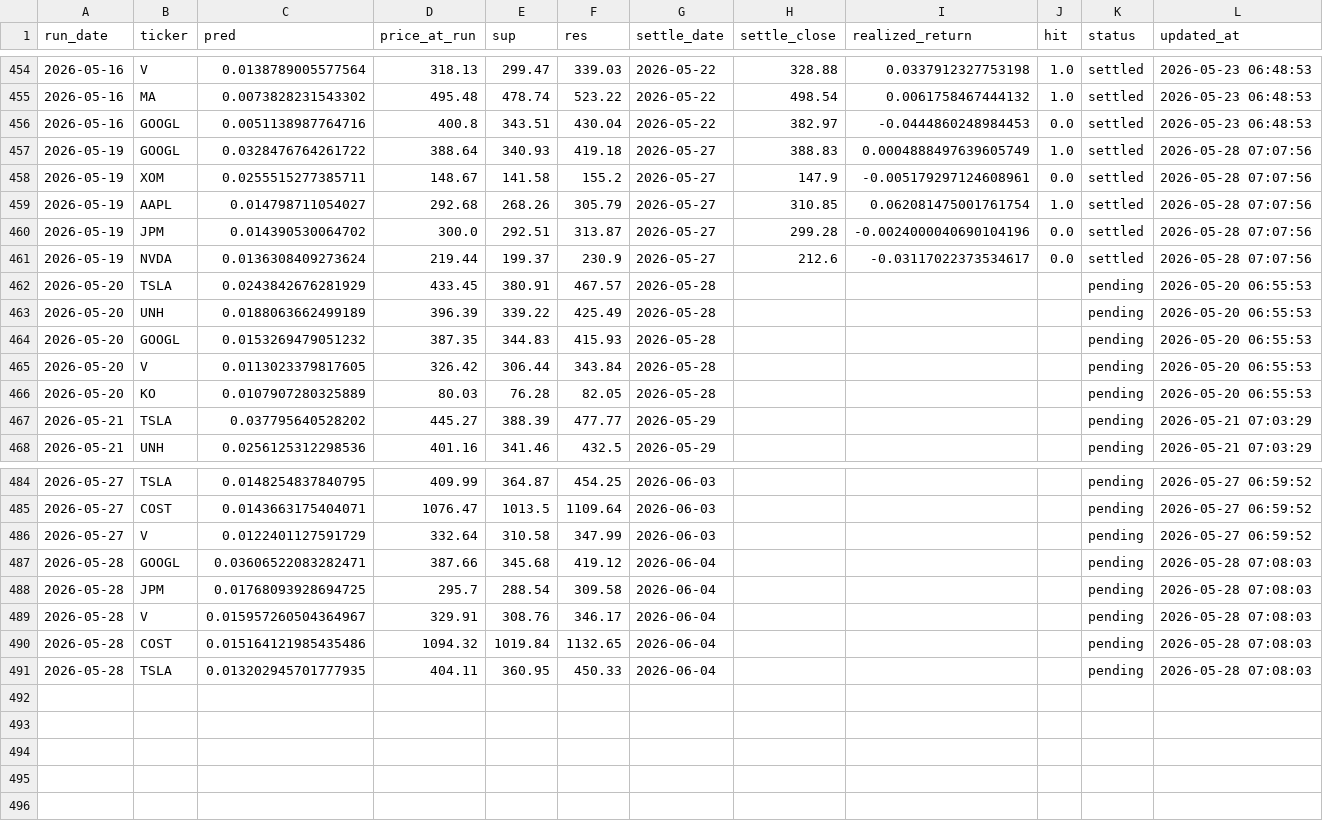
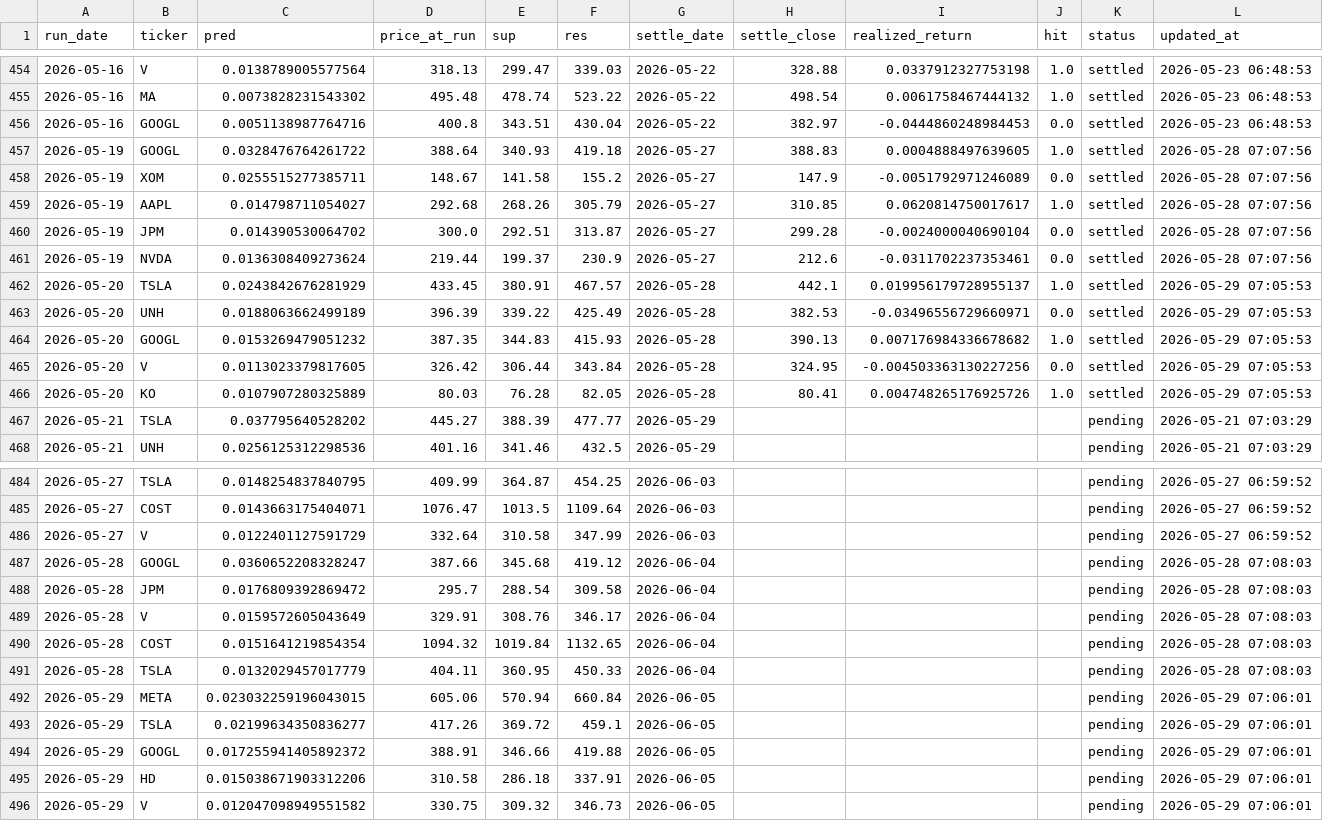
Before and after one commit to chehao0221/US-stock-ai, a CSV file: us_history.csv, drawn as a sheet; only a part is shown, gaps mark what is left out; the diff covers the shown part only.

```diff
--- a/us_history.csv
+++ b/us_history.csv
@@ -456,12 +456,12 @@
 2026-05-16,GOOGL,0.0051138987764716,400.8,343.51,430.04,2026-05-22,382.97,-0.0444860248984453,0.0,settled,2026-05-23 06:48:53
-2026-05-19,GOOGL,0.0328476764261722,388.64,340.93,419.18,2026-05-27,388.83,0.0004888497639605749,1.0,settled,2026-05-28 07:07:56
-2026-05-19,XOM,0.0255515277385711,148.67,141.58,155.2,2026-05-27,147.9,-0.005179297124608961,0.0,settled,2026-05-28 07:07:56
-2026-05-19,AAPL,0.014798711054027,292.68,268.26,305.79,2026-05-27,310.85,0.062081475001761754,1.0,settled,2026-05-28 07:07:56
-2026-05-19,JPM,0.014390530064702,300.0,292.51,313.87,2026-05-27,299.28,-0.0024000040690104196,0.0,settled,2026-05-28 07:07:56
-2026-05-19,NVDA,0.0136308409273624,219.44,199.37,230.9,2026-05-27,212.6,-0.03117022373534617,0.0,settled,2026-05-28 07:07:56
-2026-05-20,TSLA,0.0243842676281929,433.45,380.91,467.57,2026-05-28,,,,pending,2026-05-20 06:55:53
-2026-05-20,UNH,0.0188063662499189,396.39,339.22,425.49,2026-05-28,,,,pending,2026-05-20 06:55:53
-2026-05-20,GOOGL,0.0153269479051232,387.35,344.83,415.93,2026-05-28,,,,pending,2026-05-20 06:55:53
-2026-05-20,V,0.0113023379817605,326.42,306.44,343.84,2026-05-28,,,,pending,2026-05-20 06:55:53
-2026-05-20,KO,0.0107907280325889,80.03,76.28,82.05,2026-05-28,,,,pending,2026-05-20 06:55:53
+2026-05-19,GOOGL,0.0328476764261722,388.64,340.93,419.18,2026-05-27,388.83,0.0004888497639605,1.0,settled,2026-05-28 07:07:56
+2026-05-19,XOM,0.0255515277385711,148.67,141.58,155.2,2026-05-27,147.9,-0.0051792971246089,0.0,settled,2026-05-28 07:07:56
+2026-05-19,AAPL,0.014798711054027,292.68,268.26,305.79,2026-05-27,310.85,0.0620814750017617,1.0,settled,2026-05-28 07:07:56
+2026-05-19,JPM,0.014390530064702,300.0,292.51,313.87,2026-05-27,299.28,-0.0024000040690104,0.0,settled,2026-05-28 07:07:56
+2026-05-19,NVDA,0.0136308409273624,219.44,199.37,230.9,2026-05-27,212.6,-0.0311702237353461,0.0,settled,2026-05-28 07:07:56
+2026-05-20,TSLA,0.0243842676281929,433.45,380.91,467.57,2026-05-28,442.1,0.019956179728955137,1.0,settled,2026-05-29 07:05:53
+2026-05-20,UNH,0.0188063662499189,396.39,339.22,425.49,2026-05-28,382.53,-0.03496556729660971,0.0,settled,2026-05-29 07:05:53
+2026-05-20,GOOGL,0.0153269479051232,387.35,344.83,415.93,2026-05-28,390.13,0.007176984336678682,1.0,settled,2026-05-29 07:05:53
+2026-05-20,V,0.0113023379817605,326.42,306.44,343.84,2026-05-28,324.95,-0.004503363130227256,0.0,settled,2026-05-29 07:05:53
+2026-05-20,KO,0.0107907280325889,80.03,76.28,82.05,2026-05-28,80.41,0.004748265176925726,1.0,settled,2026-05-29 07:05:53
 2026-05-21,TSLA,0.037795640528202,445.27,388.39,477.77,2026-05-29,,,,pending,2026-05-21 07:03:29
@@ -486,6 +486,11 @@
 2026-05-27,V,0.0122401127591729,332.64,310.58,347.99,2026-06-03,,,,pending,2026-05-27 06:59:52
-2026-05-28,GOOGL,0.03606522083282471,387.66,345.68,419.12,2026-06-04,,,,pending,2026-05-28 07:08:03
-2026-05-28,JPM,0.01768093928694725,295.7,288.54,309.58,2026-06-04,,,,pending,2026-05-28 07:08:03
-2026-05-28,V,0.015957260504364967,329.91,308.76,346.17,2026-06-04,,,,pending,2026-05-28 07:08:03
-2026-05-28,COST,0.015164121985435486,1094.32,1019.84,1132.65,2026-06-04,,,,pending,2026-05-28 07:08:03
-2026-05-28,TSLA,0.013202945701777935,404.11,360.95,450.33,2026-06-04,,,,pending,2026-05-28 07:08:03
+2026-05-28,GOOGL,0.0360652208328247,387.66,345.68,419.12,2026-06-04,,,,pending,2026-05-28 07:08:03
+2026-05-28,JPM,0.0176809392869472,295.7,288.54,309.58,2026-06-04,,,,pending,2026-05-28 07:08:03
+2026-05-28,V,0.0159572605043649,329.91,308.76,346.17,2026-06-04,,,,pending,2026-05-28 07:08:03
+2026-05-28,COST,0.0151641219854354,1094.32,1019.84,1132.65,2026-06-04,,,,pending,2026-05-28 07:08:03
+2026-05-28,TSLA,0.0132029457017779,404.11,360.95,450.33,2026-06-04,,,,pending,2026-05-28 07:08:03
+2026-05-29,META,0.023032259196043015,605.06,570.94,660.84,2026-06-05,,,,pending,2026-05-29 07:06:01
+2026-05-29,TSLA,0.02199634350836277,417.26,369.72,459.1,2026-06-05,,,,pending,2026-05-29 07:06:01
+2026-05-29,GOOGL,0.017255941405892372,388.91,346.66,419.88,2026-06-05,,,,pending,2026-05-29 07:06:01
+2026-05-29,HD,0.015038671903312206,310.58,286.18,337.91,2026-06-05,,,,pending,2026-05-29 07:06:01
+2026-05-29,V,0.012047098949551582,330.75,309.32,346.73,2026-06-05,,,,pending,2026-05-29 07:06:01
```
Also changed, not shown: 1 edited cell elsewhere in this file.
